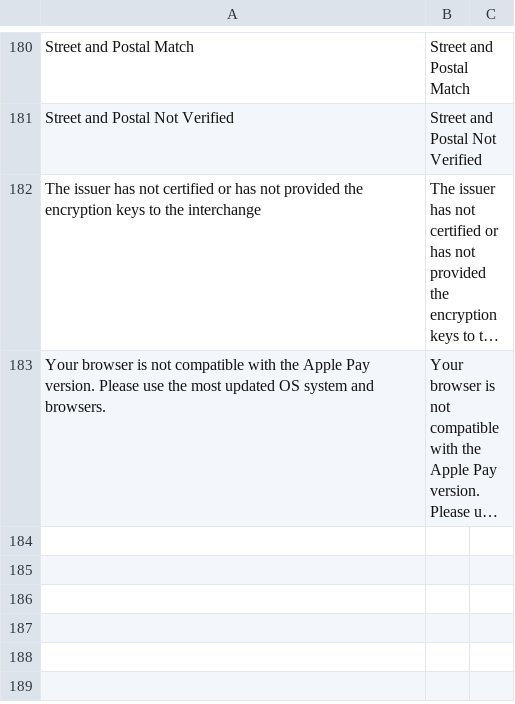
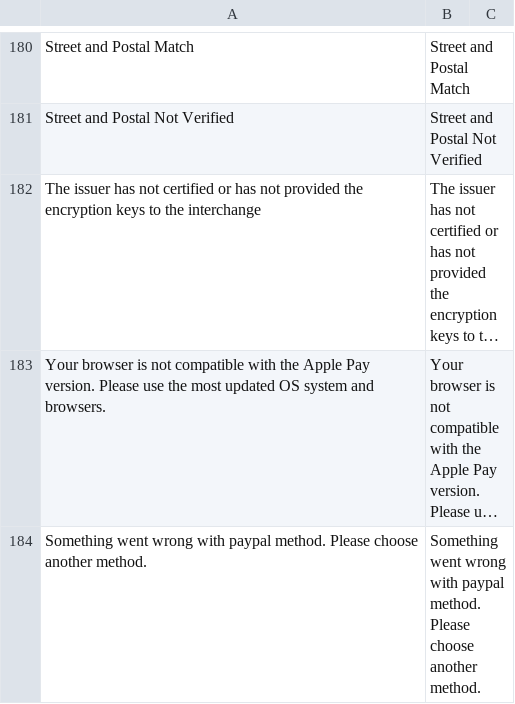
Before and after one commit to checkout/checkout-magento2-plugin, a CSV file: i18n/en_GB.csv, drawn as a sheet; only a part is shown, gaps mark what is left out; long unchanged cells end in …; the diff names each change by its address in the sheet, - before the commit and + after, or states it on an @@ line.

```diff
--- a/i18n/en_GB.csv
+++ b/i18n/en_GB.csv
+row 184: Something went wrong with paypal method. Please choose another method. | Something went wrong with paypal method. Please choose another method.
```
Also changed, not shown: i18n/en_US.csv, 2 other files.
